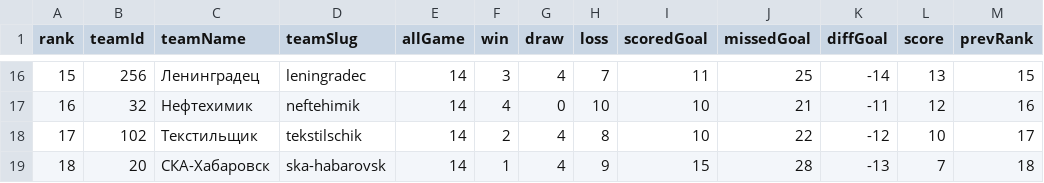
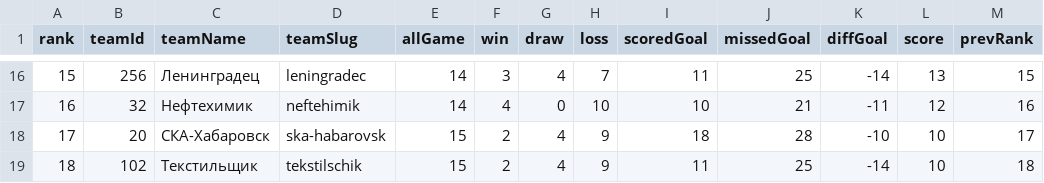
Before and after one commit to topliga1/fnl, a CSV file: data/csv/07_standings.csv, drawn as a sheet; only a part is shown, gaps mark what is left out; the diff covers the shown part only; the diff names each change by its address in the sheet, - before the commit and + after, or states it on an @@ line.

```diff
--- a/data/csv/07_standings.csv
+++ b/data/csv/07_standings.csv
-B18 (teamId): 102
+B18 (teamId): 20
-C18 (teamName): Текстильщик
+C18 (teamName): СКА-Хабаровск
-D18 (teamSlug): tekstilschik
+D18 (teamSlug): ska-habarovsk
-E18:E19 (allGame): 14
+E18:E19 (allGame): 15
-H18 (loss): 8
+H18 (loss): 9
-I18 (scoredGoal): 10
+I18 (scoredGoal): 18
-J18 (missedGoal): 22
+J18 (missedGoal): 28
-K18 (diffGoal): -12
+K18 (diffGoal): -10
-B19 (teamId): 20
+B19 (teamId): 102
-C19 (teamName): СКА-Хабаровск
+C19 (teamName): Текстильщик
-D19 (teamSlug): ska-habarovsk
+D19 (teamSlug): tekstilschik
-F19 (win): 1
+F19 (win): 2
-I19 (scoredGoal): 15
+I19 (scoredGoal): 11
-J19 (missedGoal): 28
+J19 (missedGoal): 25
-K19 (diffGoal): -13
+K19 (diffGoal): -14
-L19 (score): 7
+L19 (score): 10
```
Also changed, not shown: 1 added row, 1 removed row and 31 edited cells elsewhere in this file, data/csv/01_calendar_full.csv, data/csv/01_slider_matches.csv, 26 other files.
